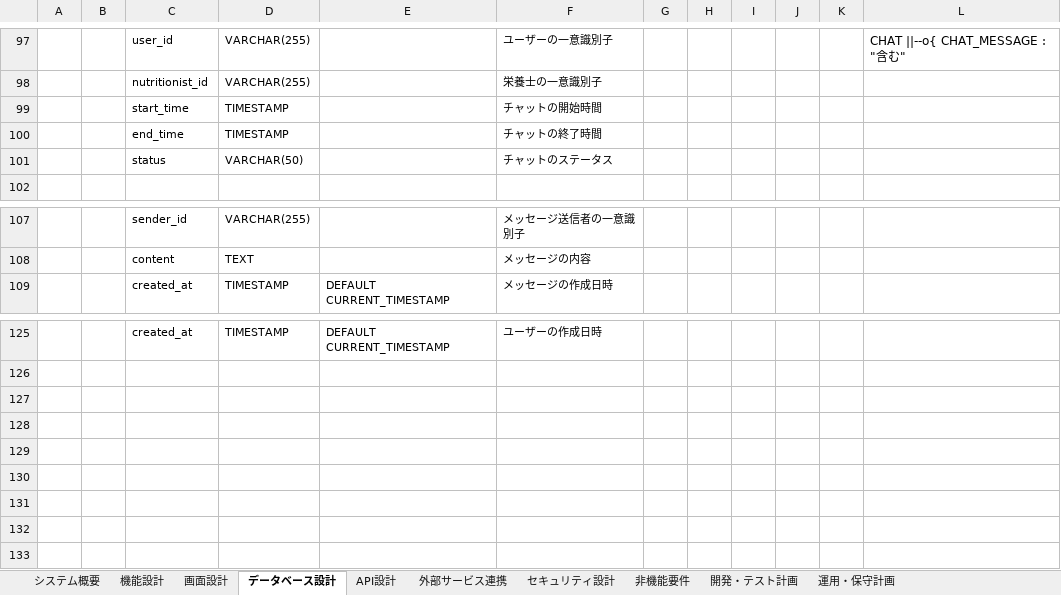
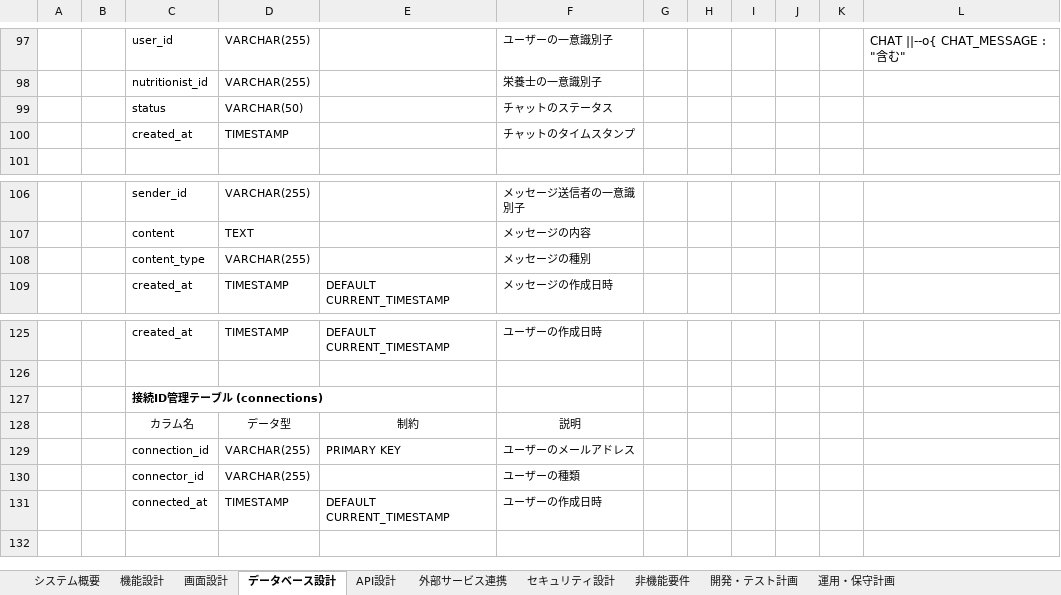
Before and after one commit to yufyaj/tamotsuApp, an Excel workbook: 基本設計.xlsx, sheet データベース設計, drawn as a sheet; only a part is shown, gaps mark what is left out; values as stored, in another font and other column widths than the file's, no borders; charts and pictures not drawn; removed rows and columns are numbered as before the commit, all else as after; the diff names each change by its address in the sheet, - before the commit and + after, or states it on an @@ line.

```diff
--- a/基本設計.xlsx (sheet データベース設計)
+++ b/基本設計.xlsx (sheet データベース設計)
-row 99:  |  | start_time | TIMESTAMP |  | チャットの開始時間
-row 100:  |  | end_time | TIMESTAMP |  | チャットの終了時間
+row 100:  |  | created_at | TIMESTAMP |  | チャットのタイムスタンプ
+row 108:  |  | content_type | VARCHAR(255) |  | メッセージの種別
-C127: (empty)
+C127: 接続ID管理テーブル (connections)
-row 128: (empty)
+row 128:  |  | カラム名 | データ型 | 制約 | 説明
-row 129: (empty)
+row 129:  |  | connection_id | VARCHAR(255) | PRIMARY KEY | ユーザーのメールアドレス
-row 130: (empty)
+row 130:  |  | connector_id | VARCHAR(255) |  | ユーザーの種類
-row 131: (empty)
+row 131:  |  | connected_at | TIMESTAMP | DEFAULT CURRENT_TIMESTAMP | ユーザーの作成日時
-row 132: (empty)
```
Also changed, not shown: 47 other files.
